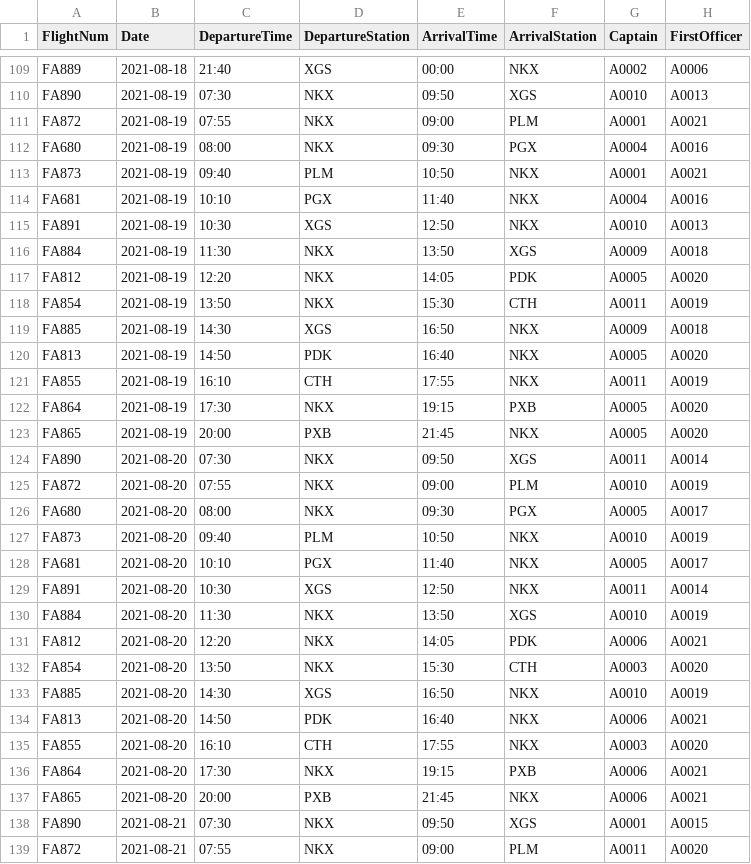
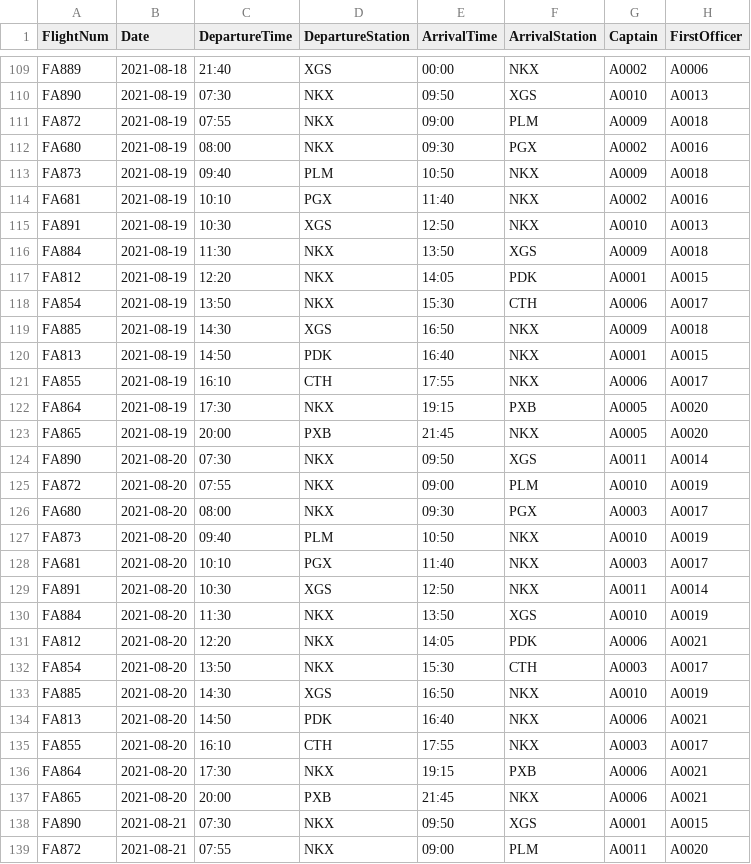
Before and after one commit to yayi398/flying-model, a CSV file: schedule_output.csv, drawn as a sheet; only a part is shown, gaps mark what is left out; the diff covers the shown part only.

```diff
--- a/schedule_output.csv
+++ b/schedule_output.csv
@@ -110,13 +110,13 @@ FA889,2021-08-18,21:40,XGS,00:00,NKX,A0002,A0006
 FA890,2021-08-19,07:30,NKX,09:50,XGS,A0010,A0013
-FA872,2021-08-19,07:55,NKX,09:00,PLM,A0001,A0021
-FA680,2021-08-19,08:00,NKX,09:30,PGX,A0004,A0016
-FA873,2021-08-19,09:40,PLM,10:50,NKX,A0001,A0021
-FA681,2021-08-19,10:10,PGX,11:40,NKX,A0004,A0016
+FA872,2021-08-19,07:55,NKX,09:00,PLM,A0009,A0018
+FA680,2021-08-19,08:00,NKX,09:30,PGX,A0002,A0016
+FA873,2021-08-19,09:40,PLM,10:50,NKX,A0009,A0018
+FA681,2021-08-19,10:10,PGX,11:40,NKX,A0002,A0016
 FA891,2021-08-19,10:30,XGS,12:50,NKX,A0010,A0013
 FA884,2021-08-19,11:30,NKX,13:50,XGS,A0009,A0018
-FA812,2021-08-19,12:20,NKX,14:05,PDK,A0005,A0020
-FA854,2021-08-19,13:50,NKX,15:30,CTH,A0011,A0019
+FA812,2021-08-19,12:20,NKX,14:05,PDK,A0001,A0015
+FA854,2021-08-19,13:50,NKX,15:30,CTH,A0006,A0017
 FA885,2021-08-19,14:30,XGS,16:50,NKX,A0009,A0018
-FA813,2021-08-19,14:50,PDK,16:40,NKX,A0005,A0020
-FA855,2021-08-19,16:10,CTH,17:55,NKX,A0011,A0019
+FA813,2021-08-19,14:50,PDK,16:40,NKX,A0001,A0015
+FA855,2021-08-19,16:10,CTH,17:55,NKX,A0006,A0017
 FA864,2021-08-19,17:30,NKX,19:15,PXB,A0005,A0020
@@ -125,5 +125,5 @@ FA890,2021-08-20,07:30,NKX,09:50,XGS,A0011,A0014
 FA872,2021-08-20,07:55,NKX,09:00,PLM,A0010,A0019
-FA680,2021-08-20,08:00,NKX,09:30,PGX,A0005,A0017
+FA680,2021-08-20,08:00,NKX,09:30,PGX,A0003,A0017
 FA873,2021-08-20,09:40,PLM,10:50,NKX,A0010,A0019
-FA681,2021-08-20,10:10,PGX,11:40,NKX,A0005,A0017
+FA681,2021-08-20,10:10,PGX,11:40,NKX,A0003,A0017
 FA891,2021-08-20,10:30,XGS,12:50,NKX,A0011,A0014
@@ -131,6 +131,6 @@ FA884,2021-08-20,11:30,NKX,13:50,XGS,A0010,A0019
 FA812,2021-08-20,12:20,NKX,14:05,PDK,A0006,A0021
-FA854,2021-08-20,13:50,NKX,15:30,CTH,A0003,A0020
+FA854,2021-08-20,13:50,NKX,15:30,CTH,A0003,A0017
 FA885,2021-08-20,14:30,XGS,16:50,NKX,A0010,A0019
 FA813,2021-08-20,14:50,PDK,16:40,NKX,A0006,A0021
-FA855,2021-08-20,16:10,CTH,17:55,NKX,A0003,A0020
+FA855,2021-08-20,16:10,CTH,17:55,NKX,A0003,A0017
 FA864,2021-08-20,17:30,NKX,19:15,PXB,A0006,A0021
```
Also changed, not shown: 119 edited cells elsewhere in this file, crew_schedule_output.csv, 1 other file.
